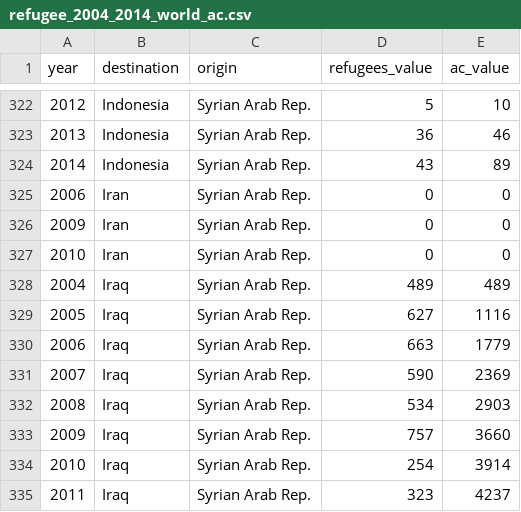
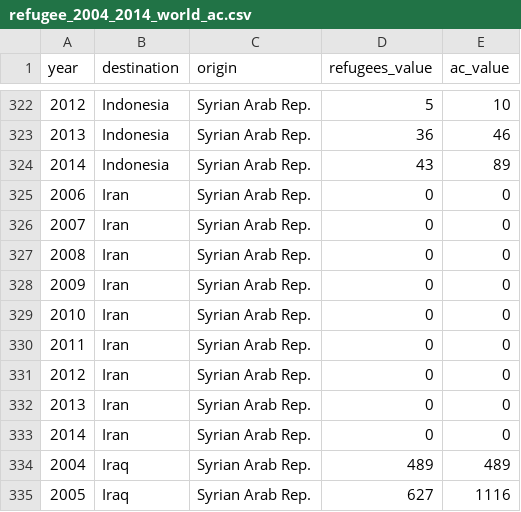
Before and after one commit to huinalam/projectsyria, a CSV file: data/refugee_2004_2014_world_ac.csv, drawn as a sheet; only a part is shown, gaps mark what is left out; the shorter side is filled out with more unchanged rows.

Commit message:
refugee map 수정중

```diff
--- a/data/refugee_2004_2014_world_ac.csv
+++ b/data/refugee_2004_2014_world_ac.csv
@@ -325,4 +325,10 @@ year,destination,origin,refugees_value,ac_value
 2006,Iran,Syrian Arab Rep.,0,0
+2007,Iran,Syrian Arab Rep.,0,0
+2008,Iran,Syrian Arab Rep.,0,0
 2009,Iran,Syrian Arab Rep.,0,0
 2010,Iran,Syrian Arab Rep.,0,0
+2011,Iran,Syrian Arab Rep.,0,0
+2012,Iran,Syrian Arab Rep.,0,0
+2013,Iran,Syrian Arab Rep.,0,0
+2014,Iran,Syrian Arab Rep.,0,0
 2004,Iraq,Syrian Arab Rep.,489,489
```
Also changed, not shown: 6 other files.
